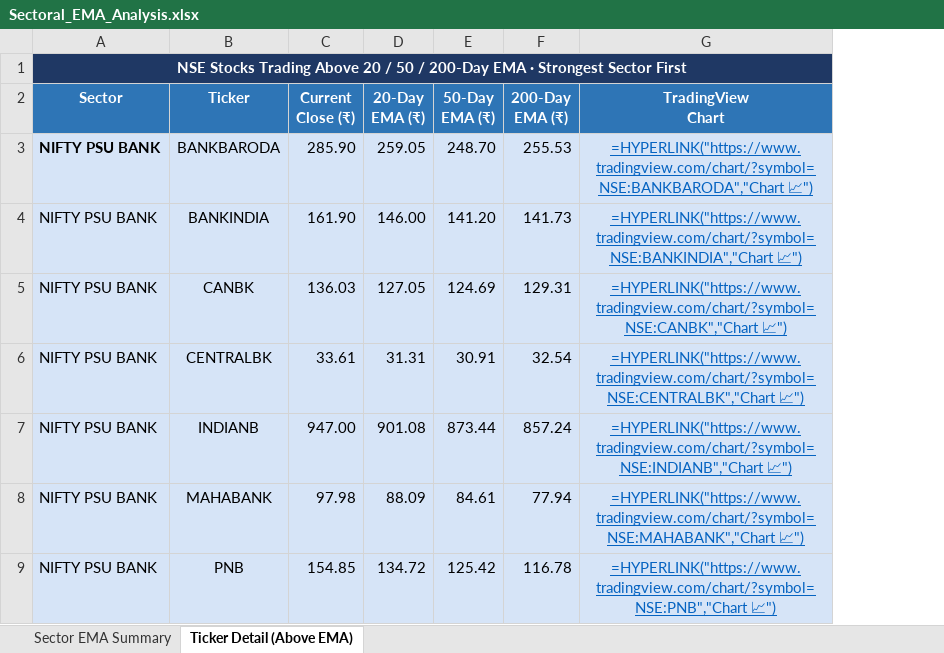
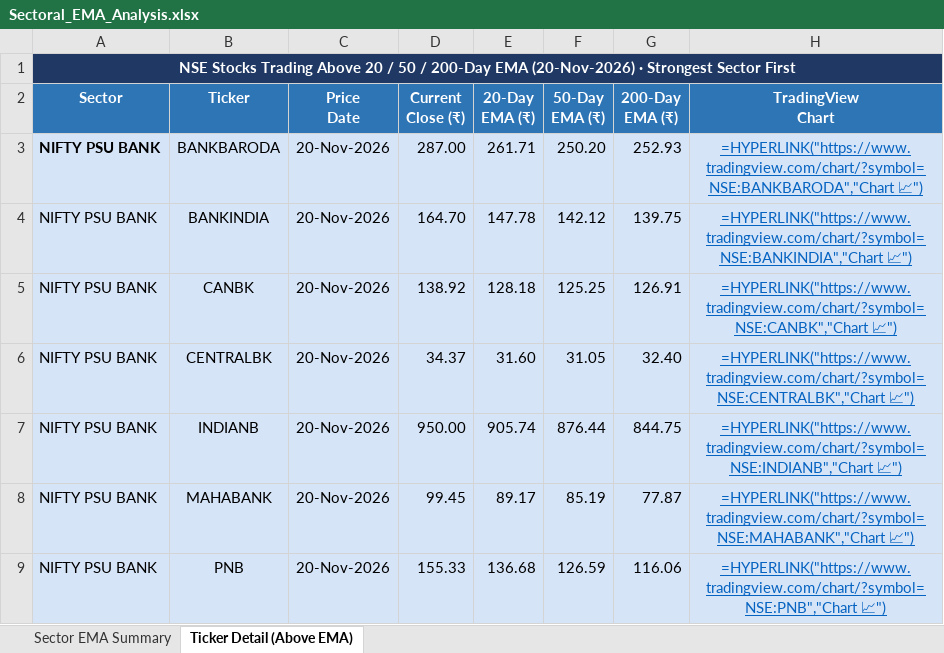
Before and after one commit to nikunj2021/EMA-Screener-, an Excel workbook: Report/EMAReport/Sectoral_EMA_Analysis.xlsx, sheet Ticker Detail (Above EMA), drawn as a sheet; only a part is shown; values as stored, in another font and other column widths than the file's, no borders; formulas without a stored value are shown as written; addresses are those after the commit; the diff covers the shown part only; the diff names each change by its address in the sheet, - before the commit and + after, or states it on an @@ line.

```diff
--- a/Report/EMAReport/Sectoral_EMA_Analysis.xlsx (sheet Ticker Detail (Above EMA))
+++ b/Report/EMAReport/Sectoral_EMA_Analysis.xlsx (sheet Ticker Detail (Above EMA))
+column C (Price Date), rows 3-9: all 20-Nov-2026
-A1 (Sector): …200-Day EMA · Strongest…
+A1 (Sector): …200-Day EMA (20-Nov-2026) · Strongest…
-D3 (Current Close (₹)): 285.90
+D3 (Current Close (₹)): 287.00
-E3 (20-Day EMA (₹)): 259.05
+E3 (20-Day EMA (₹)): 261.71
-F3 (50-Day EMA (₹)): 248.70
+F3 (50-Day EMA (₹)): 250.20
-G3 (200-Day EMA (₹)): 255.53
+G3 (200-Day EMA (₹)): 252.93
-D4 (Current Close (₹)): 161.90
+D4 (Current Close (₹)): 164.70
-E4 (20-Day EMA (₹)): 146.00
+E4 (20-Day EMA (₹)): 147.78
-F4 (50-Day EMA (₹)): 141.20
+F4 (50-Day EMA (₹)): 142.12
-G4 (200-Day EMA (₹)): 141.73
+G4 (200-Day EMA (₹)): 139.75
-D5 (Current Close (₹)): 136.03
+D5 (Current Close (₹)): 138.92
-E5 (20-Day EMA (₹)): 127.05
+E5 (20-Day EMA (₹)): 128.18
-F5 (50-Day EMA (₹)): 124.69
+F5 (50-Day EMA (₹)): 125.25
-G5 (200-Day EMA (₹)): 129.31
+G5 (200-Day EMA (₹)): 126.91
-D6 (Current Close (₹)): 33.61
+D6 (Current Close (₹)): 34.37
-E6 (20-Day EMA (₹)): 31.31
+E6 (20-Day EMA (₹)): 31.60
-F6 (50-Day EMA (₹)): 30.91
+F6 (50-Day EMA (₹)): 31.05
-G6 (200-Day EMA (₹)): 32.54
+G6 (200-Day EMA (₹)): 32.40
-D7 (Current Close (₹)): 947.00
+D7 (Current Close (₹)): 950.00
-E7 (20-Day EMA (₹)): 901.08
+E7 (20-Day EMA (₹)): 905.74
-F7 (50-Day EMA (₹)): 873.44
+F7 (50-Day EMA (₹)): 876.44
-G7 (200-Day EMA (₹)): 857.24
+G7 (200-Day EMA (₹)): 844.75
-D8 (Current Close (₹)): 97.98
+D8 (Current Close (₹)): 99.45
-E8 (20-Day EMA (₹)): 88.09
+E8 (20-Day EMA (₹)): 89.17
-F8 (50-Day EMA (₹)): 84.61
+F8 (50-Day EMA (₹)): 85.19
-G8 (200-Day EMA (₹)): 77.94
+G8 (200-Day EMA (₹)): 77.87
-D9 (Current Close (₹)): 154.85
+D9 (Current Close (₹)): 155.33
-E9 (20-Day EMA (₹)): 134.72
+E9 (20-Day EMA (₹)): 136.68
-F9 (50-Day EMA (₹)): 125.42
+F9 (50-Day EMA (₹)): 126.59
-G9 (200-Day EMA (₹)): 116.78
+G9 (200-Day EMA (₹)): 116.06
```
Also changed, not shown: 16 added rows, 7 removed rows, 231 edited cells and cell formats elsewhere in this sheet, sheet Sector EMA Summary, Report/EMAReport/Micro_250_ema_breadth.xlsx, Report/EMAReport/Micro_250_ema_breadth_history.xlsx, 4 other files.
